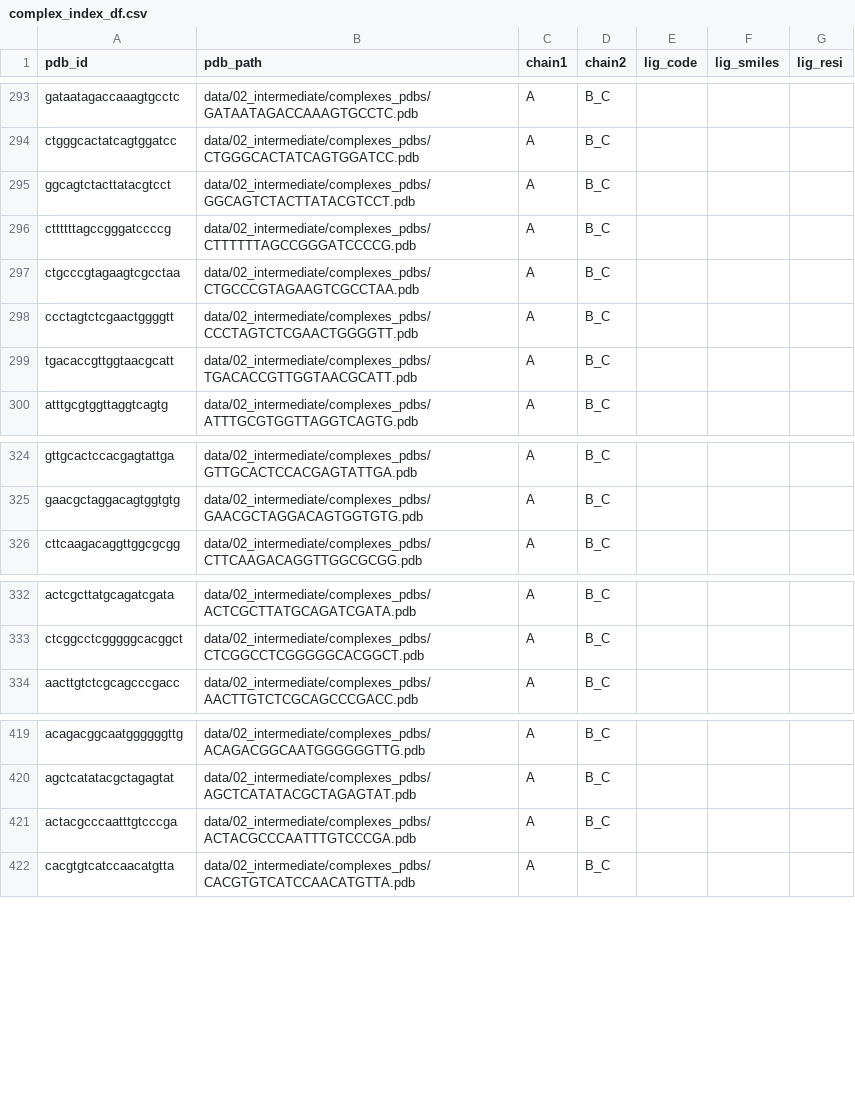
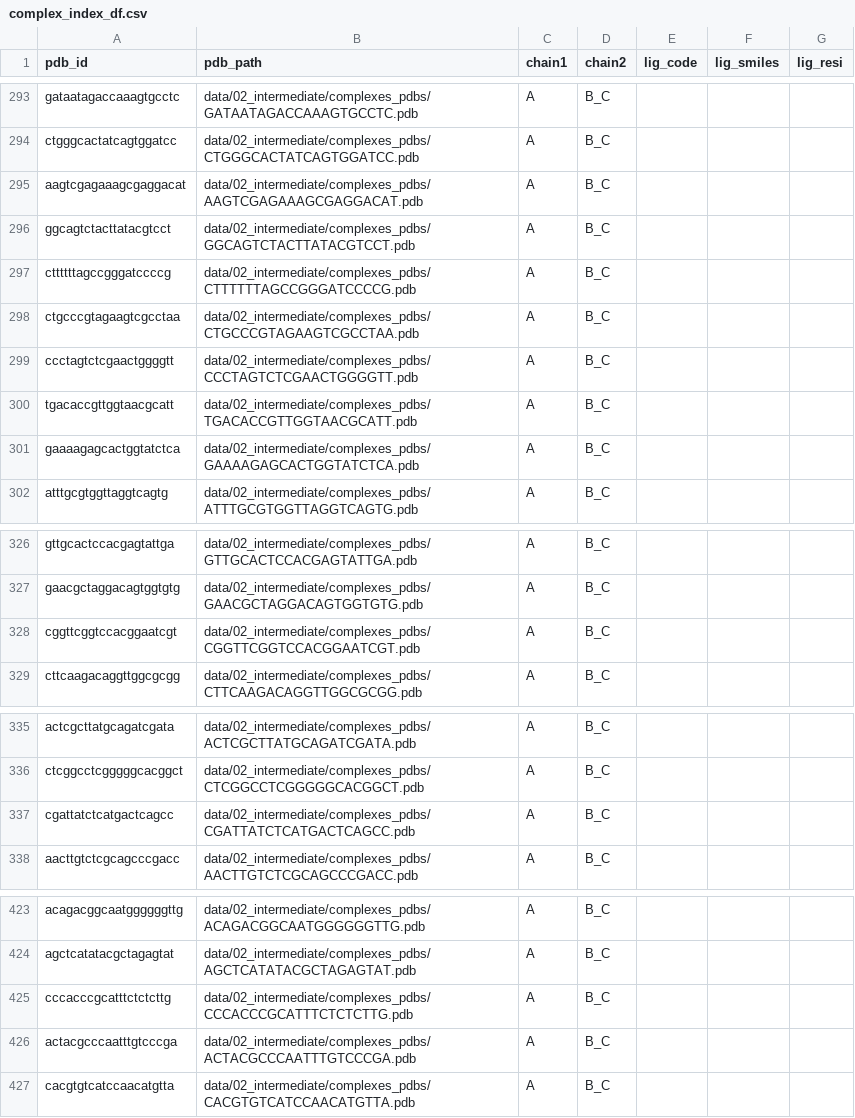
Before and after one commit to Kovox91/affinity_project, a CSV file: affinity_predictor/data/02_intermediate/complex_index_df.csv, drawn as a sheet; only a part is shown, gaps mark what is left out; the diff names each change by its address in the sheet, - before the commit and + after, or states it on an @@ line.

Commit message:
allowed pipeline to generate input data without simulated affinities

```diff
--- a/affinity_predictor/data/02_intermediate/complex_index_df.csv
+++ b/affinity_predictor/data/02_intermediate/complex_index_df.csv
+row 295: aagtcgagaaagcgaggacat | data/02_intermediate/complexes_pdbs/AAGTCGAGAAAGCGAGGACAT.pdb | A | B_C
+row 301: gaaaagagcactggtatctca | data/02_intermediate/complexes_pdbs/GAAAAGAGCACTGGTATCTCA.pdb | A | B_C
+row 328: cggttcggtccacggaatcgt | data/02_intermediate/complexes_pdbs/CGGTTCGGTCCACGGAATCGT.pdb | A | B_C
+row 337: cgattatctcatgactcagcc | data/02_intermediate/complexes_pdbs/CGATTATCTCATGACTCAGCC.pdb | A | B_C
+row 425: cccacccgcatttctctcttg | data/02_intermediate/complexes_pdbs/CCCACCCGCATTTCTCTCTTG.pdb | A | B_C
```
Also changed, not shown: 6 other files.
